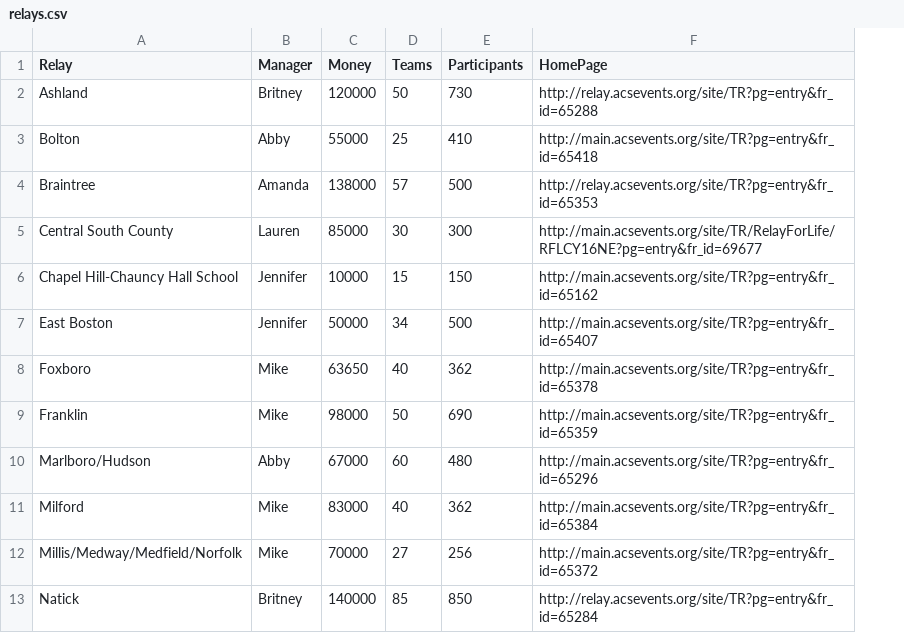
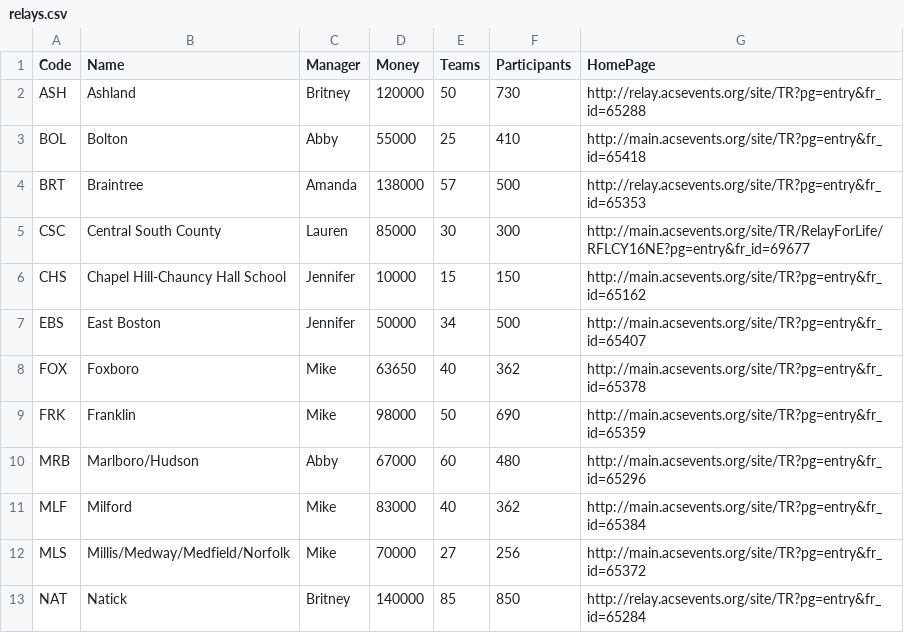
Before and after one commit to rsurratt/ACSDashboard, a CSV file: src/main/resources/data/relays.csv, drawn as a sheet; only a part is shown; addresses are those after the commit; the diff names each change by its address in the sheet, - before the commit and + after, or states it on an @@ line.

```diff
--- a/src/main/resources/data/relays.csv
+++ b/src/main/resources/data/relays.csv
+column A (Code), rows 2-13: ASH | BOL | BRT | CSC | CHS | EBS | FOX | FRK | MRB | MLF | MLS | NAT
-B1: Relay
+B1: Name
```
Also changed, not shown: 14 other files.
